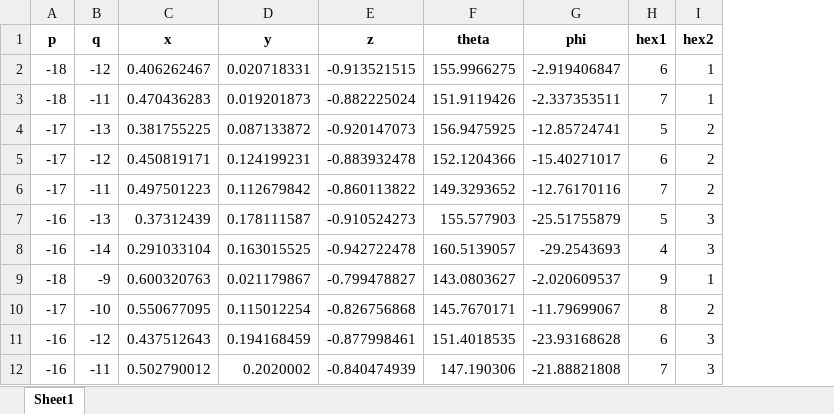
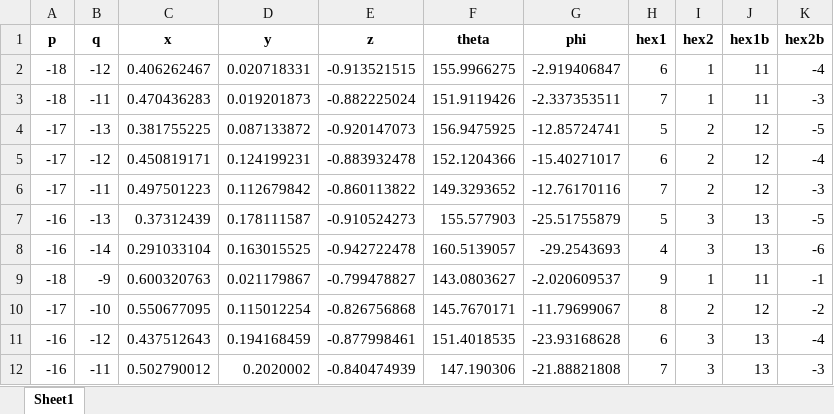
Before and after one commit to artxz/flyem-analysis-template, an Excel workbook: params/eyemaps/eyemap_mcns_f20240701/left.xlsx, sheet Sheet1, drawn as a sheet; only a part is shown; values as stored, in another font and other column widths than the file's, no borders; the diff names each change by its address in the sheet, - before the commit and + after, or states it on an @@ line.

```diff
--- a/params/eyemaps/eyemap_mcns_f20240701/left.xlsx (sheet Sheet1)
+++ b/params/eyemaps/eyemap_mcns_f20240701/left.xlsx (sheet Sheet1)
+column J (hex1b), rows 2-12: 11 | 11 | 12 | 12 | 12 | 13 | 13 | 11 | 12 | 13 | 13
+column K (hex2b), rows 2-12: -4 | -3 | -5 | -4 | -3 | -5 | -6 | -1 | -2 | -4 | -3
```
Also changed, not shown: params/eyemaps/eyemap_mcns_f20240701/right.xlsx, 3 other files.
